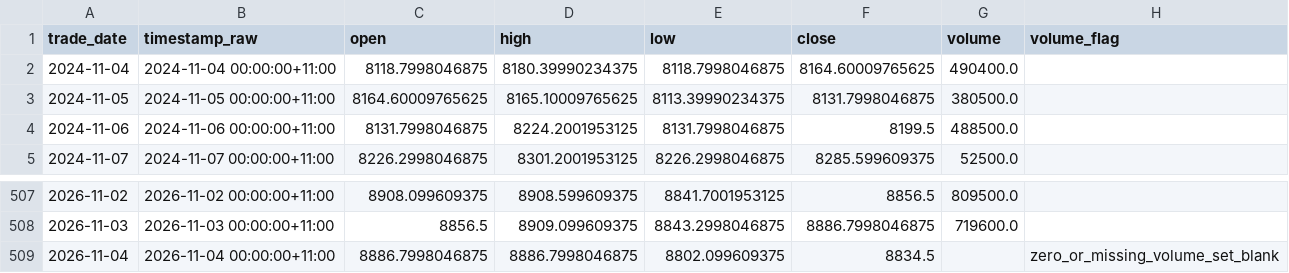
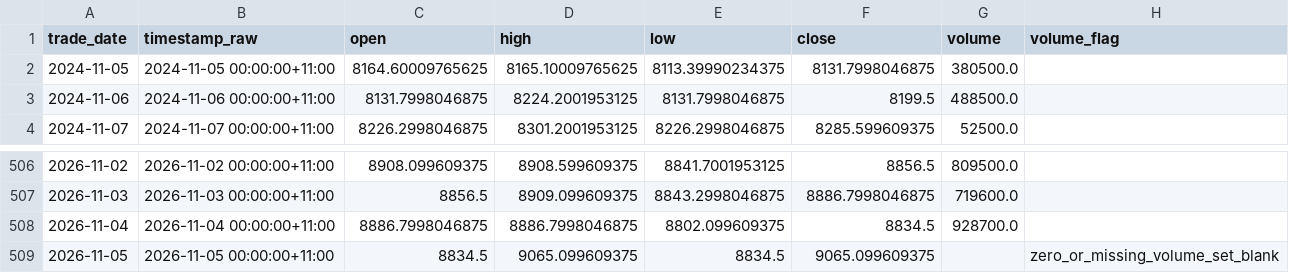
Before and after one commit to Jenniferrr3/rba-asx200-pipeline, a CSV file: data/curated/asx200_daily.csv, drawn as a sheet; only a part is shown, gaps mark what is left out.

```diff
--- a/data/curated/asx200_daily.csv
+++ b/data/curated/asx200_daily.csv
@@ -1,3 +1,2 @@
 trade_date,timestamp_raw,open,high,low,close,volume,volume_flag
-2024-11-04,2024-11-04 00:00:00+11:00,8118.7998046875,8180.39990234375,8118.7998046875,8164.60009765625,490400.0,
 2024-11-05,2024-11-05 00:00:00+11:00,8164.60009765625,8165.10009765625,8113.39990234375,8131.7998046875,380500.0,
@@ -508,2 +507,3 @@ trade_date,timestamp_raw,open,high,low,close,volume,volume_flag
 2026-11-03,2026-11-03 00:00:00+11:00,8856.5,8909.099609375,8843.2998046875,8886.7998046875,719600.0,
-2026-11-04,2026-11-04 00:00:00+11:00,8886.7998046875,8886.7998046875,8802.099609375,8834.5,,zero_or_missing_volume_set_blank
+2026-11-04,2026-11-04 00:00:00+11:00,8886.7998046875,8886.7998046875,8802.099609375,8834.5,928700.0,
+2026-11-05,2026-11-05 00:00:00+11:00,8834.5,9065.099609375,8834.5,9065.099609375,,zero_or_missing_volume_set_blank
```
Also changed, not shown: data/curated/asx200_calendar.csv, data/curated/rba_cash_rate_daily.csv, 8 other files.
